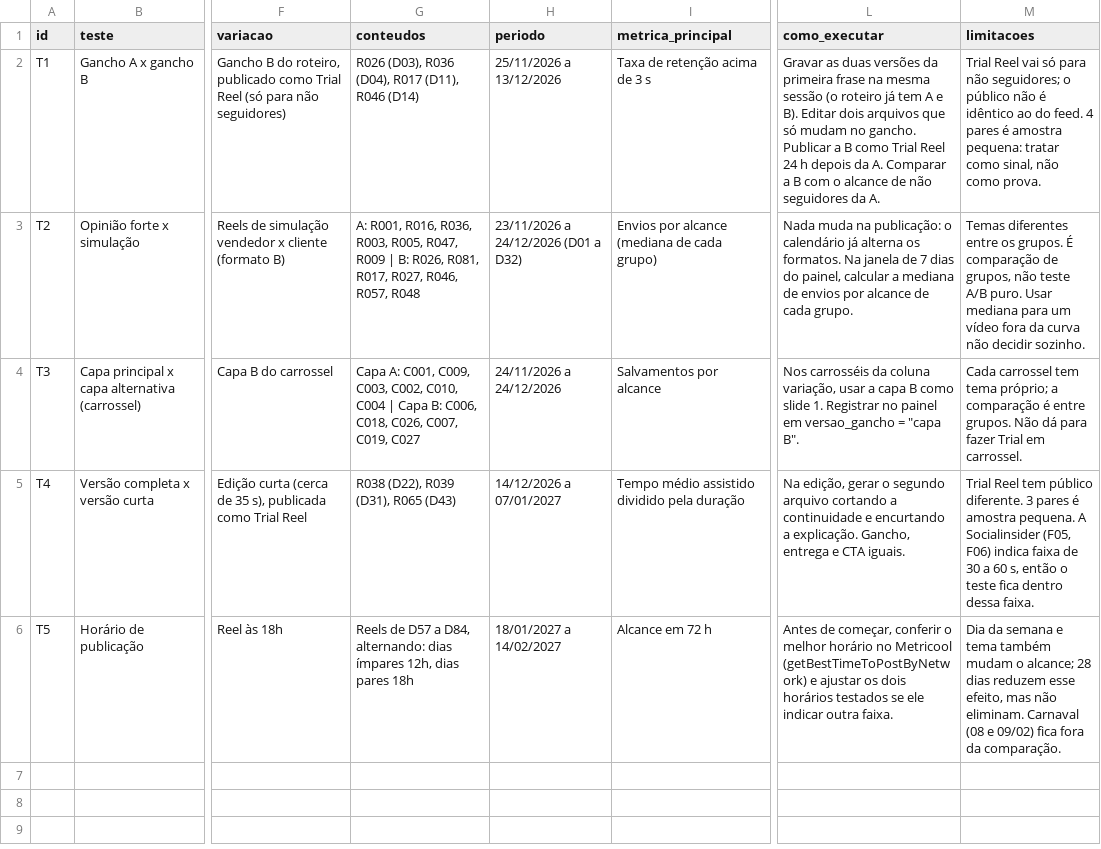
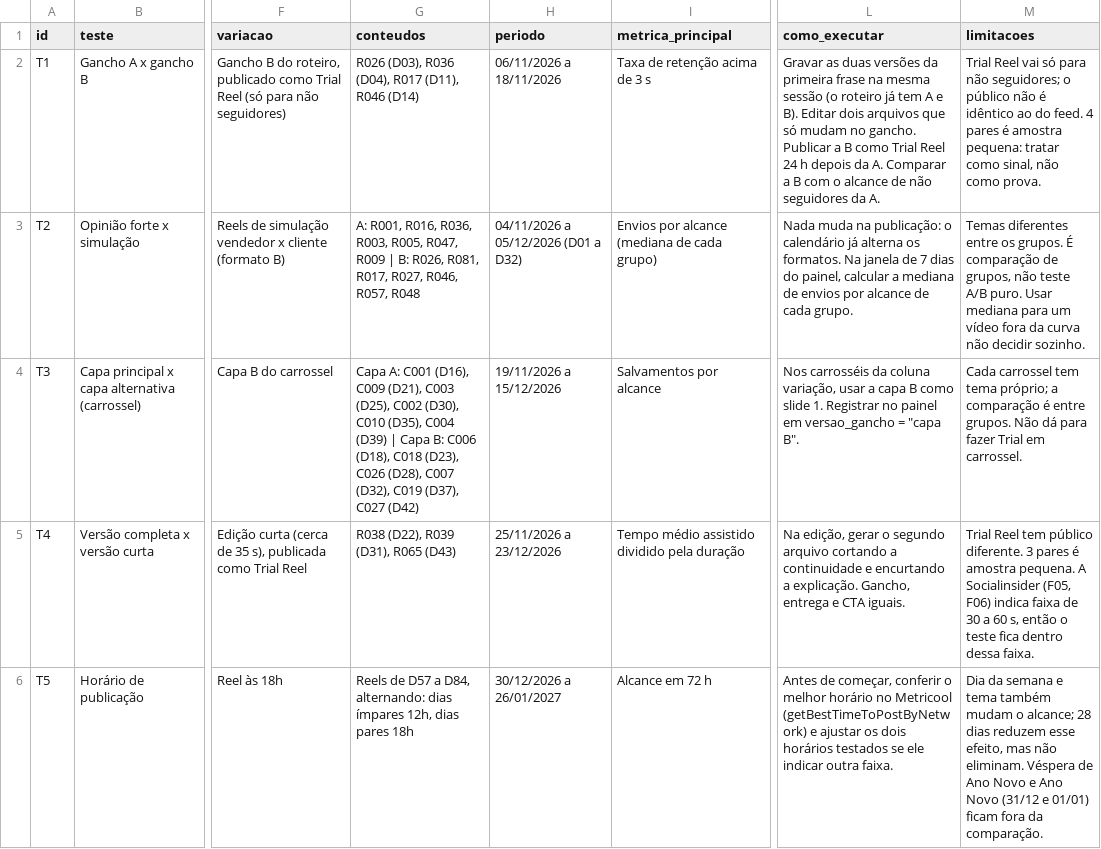
Before and after one commit to guilhermeranulfo17/EMPRESA, a CSV file: conteudo/5a-marcha/05_PERFORMANCE/testes_ab.csv, drawn as a sheet; only a part is shown, gaps mark what is left out; the diff names each change by its address in the sheet, - before the commit and + after, or states it on an @@ line.

```diff
--- a/conteudo/5a-marcha/05_PERFORMANCE/testes_ab.csv
+++ b/conteudo/5a-marcha/05_PERFORMANCE/testes_ab.csv
-H2 (periodo): 25/11/2026 a 13/12/2026
+H2 (periodo): 06/11/2026 a 18/11/2026
-H3 (periodo): 23/11/2026 a 24/12/2026 (D01 a D32)
+H3 (periodo): 04/11/2026 a 05/12/2026 (D01 a D32)
-G4 (conteudos): Capa A: C001, C009, C003, C002, C010, C004 | Capa B: C006, C018, C026, C007, C019, C027
+G4 (conteudos): Capa A: C001 (D16), C009 (D21), C003 (D25), C002 (D30), C010 (D35), C004 (D39) | Capa B: C006 (D18), C018 (D23), C026 (D28), C007 (D32), C019 (D37), C027 (D42)
-H4 (periodo): 24/11/2026 a 24/12/2026
+H4 (periodo): 19/11/2026 a 15/12/2026
-H5 (periodo): 14/12/2026 a 07/01/2027
+H5 (periodo): 25/11/2026 a 23/12/2026
-H6 (periodo): 18/01/2027 a 14/02/2027
+H6 (periodo): 30/12/2026 a 26/01/2027
-M6 (limitacoes): …não eliminam. Carnaval (08 e 09/02) fica fora da…
+M6 (limitacoes): …não eliminam. Véspera de Ano Novo e Ano Novo (31/12 e 01/01) ficam fora da…
```
Also changed, not shown: conteudo/5a-marcha/04_CALENDARIO/calendario_90_dias.csv, conteudo/5a-marcha/04_CALENDARIO/sessoes_gravacao.csv, 10 other files.
